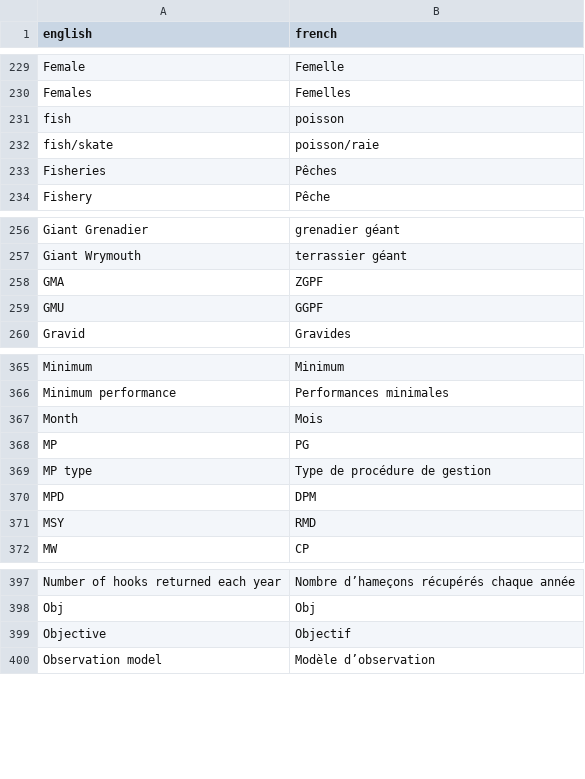
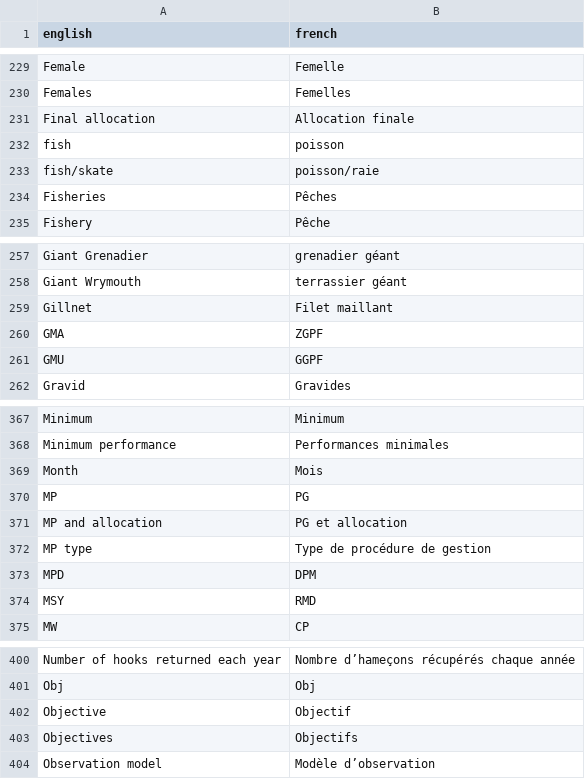
Before and after one commit to pbs-assess/rosettafish, a CSV file: data-raw/terms.csv, drawn as a sheet; only a part is shown, gaps mark what is left out; the diff names each change by its address in the sheet, - before the commit and + after, or states it on an @@ line.

Commit message:
Add herring terms

```diff
--- a/data-raw/terms.csv
+++ b/data-raw/terms.csv
+row 231: Final allocation | Allocation finale
+row 259: Gillnet | Filet maillant
+row 371: MP and allocation | PG et allocation
+row 403: Objectives | Objectifs
```
Also changed, not shown: 2 other files.
